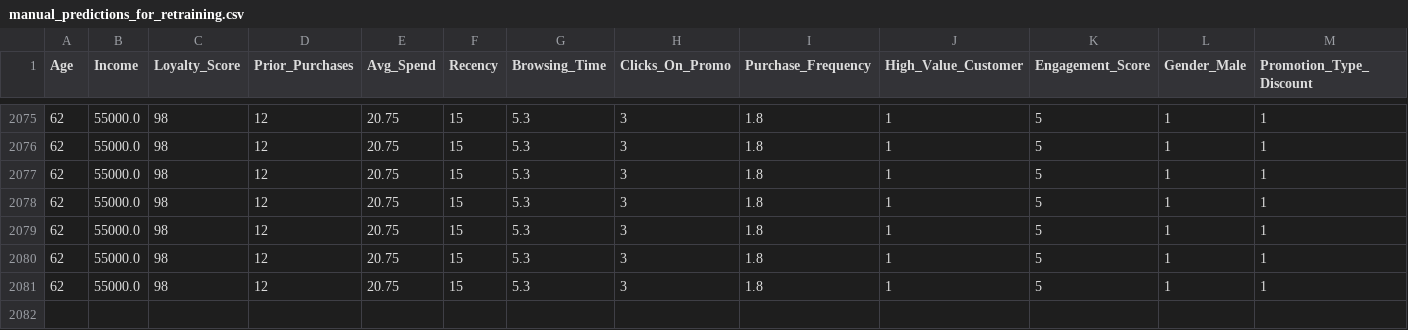
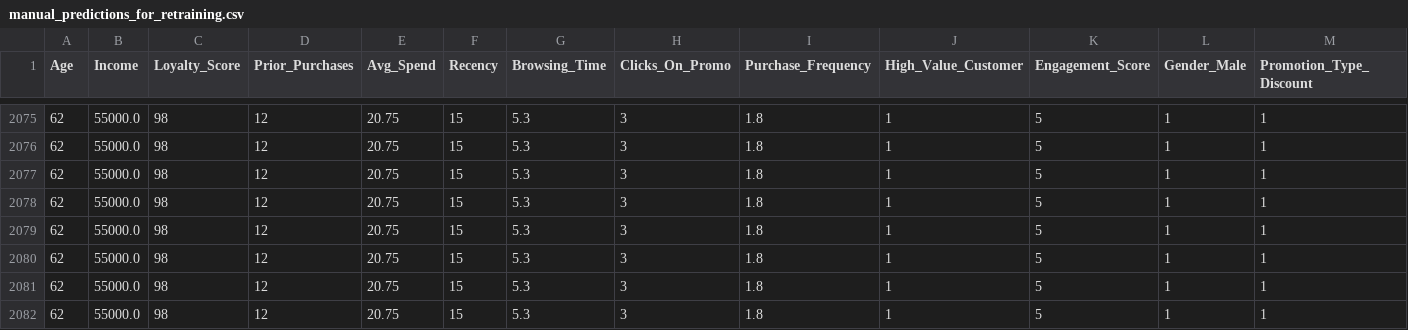
Before and after one commit to SHIVOGOJOHN/BlockchainAI, a CSV file: data/manual_predictions_for_retraining.csv, drawn as a sheet; only a part is shown, gaps mark what is left out; rows hold the shown columns only; the diff names each change by its address in the sheet, - before the commit and + after, or states it on an @@ line.

Commit message:
Add new manual prediction for retraining

```diff
--- a/data/manual_predictions_for_retraining.csv
+++ b/data/manual_predictions_for_retraining.csv
+row 2082: 62 | 55000.0 | 98 | 12 | 20.75 | 15 | 5.3 | 3 | 1.8 | 1 | 5 | 1 | 1
```
